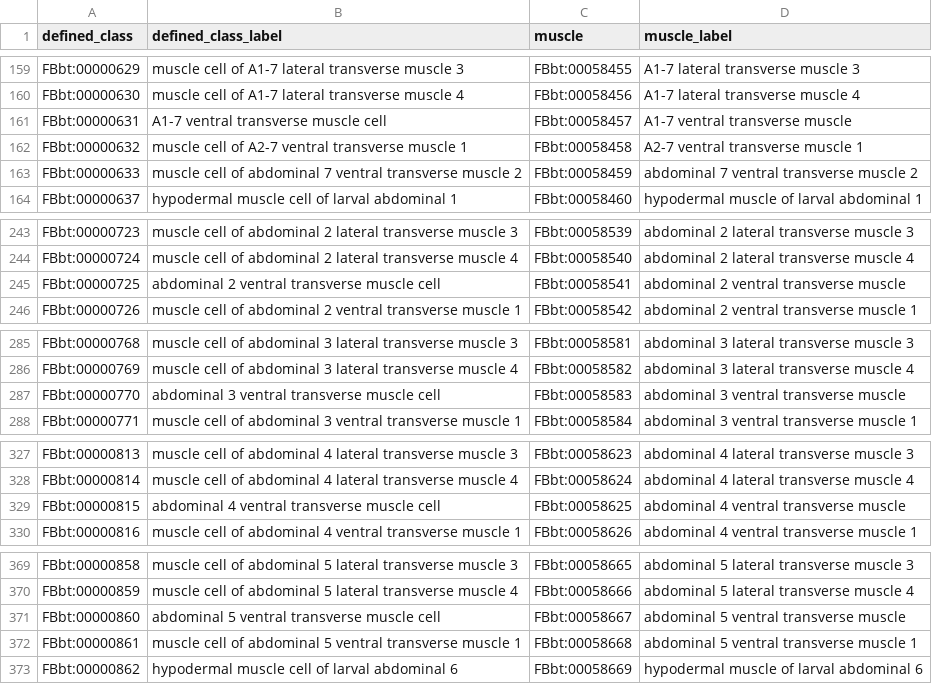
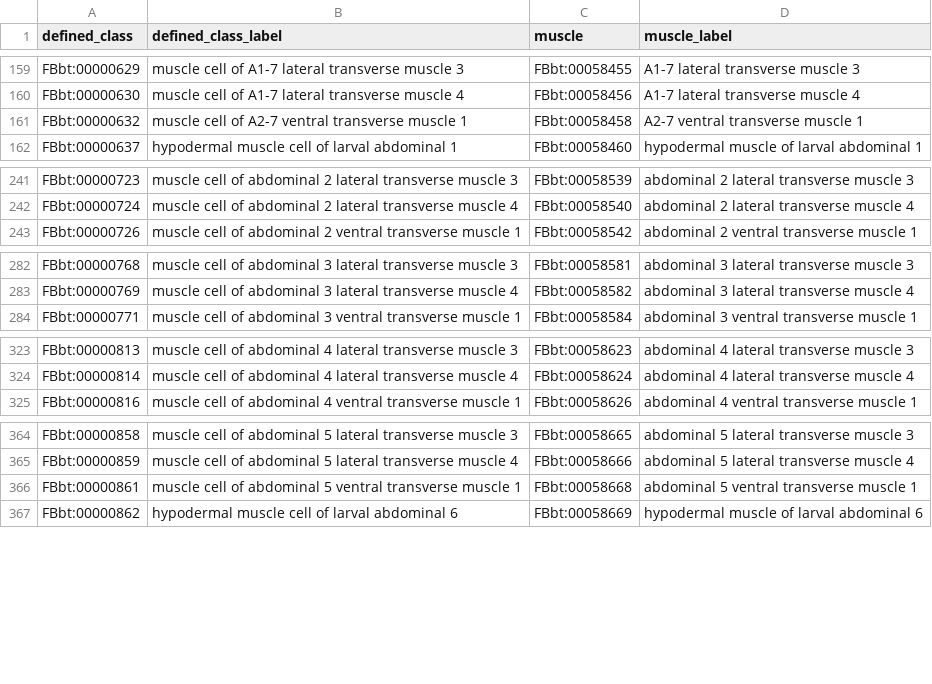
Before and after one commit to FlyBase/drosophila-anatomy-developmental-ontology, a TSV file: src/patterns/data/logical-only/muscleCellByMuscle.tsv, drawn as a sheet; only a part is shown, gaps mark what is left out; the diff covers the shown part only.

```diff
--- a/src/patterns/data/logical-only/muscleCellByMuscle.tsv
+++ b/src/patterns/data/logical-only/muscleCellByMuscle.tsv
@@ -160,5 +160,3 @@ FBbt:00000629	muscle cell of A1-7 lateral transverse muscle 3	FBbt:00058455	A1-7
 FBbt:00000630	muscle cell of A1-7 lateral transverse muscle 4	FBbt:00058456	A1-7 lateral transverse muscle 4
-FBbt:00000631	A1-7 ventral transverse muscle cell	FBbt:00058457	A1-7 ventral transverse muscle
 FBbt:00000632	muscle cell of A2-7 ventral transverse muscle 1	FBbt:00058458	A2-7 ventral transverse muscle 1
-FBbt:00000633	muscle cell of abdominal 7 ventral transverse muscle 2	FBbt:00058459	abdominal 7 ventral transverse muscle 2
 FBbt:00000637	hypodermal muscle cell of larval abdominal 1	FBbt:00058460	hypodermal muscle of larval abdominal 1
@@ -244,3 +242,2 @@ FBbt:00000723	muscle cell of abdominal 2 lateral transverse muscle 3	FBbt:000585
 FBbt:00000724	muscle cell of abdominal 2 lateral transverse muscle 4	FBbt:00058540	abdominal 2 lateral transverse muscle 4
-FBbt:00000725	abdominal 2 ventral transverse muscle cell	FBbt:00058541	abdominal 2 ventral transverse muscle
 FBbt:00000726	muscle cell of abdominal 2 ventral transverse muscle 1	FBbt:00058542	abdominal 2 ventral transverse muscle 1
@@ -286,3 +283,2 @@ FBbt:00000768	muscle cell of abdominal 3 lateral transverse muscle 3	FBbt:000585
 FBbt:00000769	muscle cell of abdominal 3 lateral transverse muscle 4	FBbt:00058582	abdominal 3 lateral transverse muscle 4
-FBbt:00000770	abdominal 3 ventral transverse muscle cell	FBbt:00058583	abdominal 3 ventral transverse muscle
 FBbt:00000771	muscle cell of abdominal 3 ventral transverse muscle 1	FBbt:00058584	abdominal 3 ventral transverse muscle 1
@@ -328,3 +324,2 @@ FBbt:00000813	muscle cell of abdominal 4 lateral transverse muscle 3	FBbt:000586
 FBbt:00000814	muscle cell of abdominal 4 lateral transverse muscle 4	FBbt:00058624	abdominal 4 lateral transverse muscle 4
-FBbt:00000815	abdominal 4 ventral transverse muscle cell	FBbt:00058625	abdominal 4 ventral transverse muscle
 FBbt:00000816	muscle cell of abdominal 4 ventral transverse muscle 1	FBbt:00058626	abdominal 4 ventral transverse muscle 1
@@ -370,3 +365,2 @@ FBbt:00000858	muscle cell of abdominal 5 lateral transverse muscle 3	FBbt:000586
 FBbt:00000859	muscle cell of abdominal 5 lateral transverse muscle 4	FBbt:00058666	abdominal 5 lateral transverse muscle 4
-FBbt:00000860	abdominal 5 ventral transverse muscle cell	FBbt:00058667	abdominal 5 ventral transverse muscle
 FBbt:00000861	muscle cell of abdominal 5 ventral transverse muscle 1	FBbt:00058668	abdominal 5 ventral transverse muscle 1
```
Also changed, not shown: 2 removed rows elsewhere in this file, src/patterns/data/logical-only/anatomicalEntityBySegment.tsv, 2 other files.
